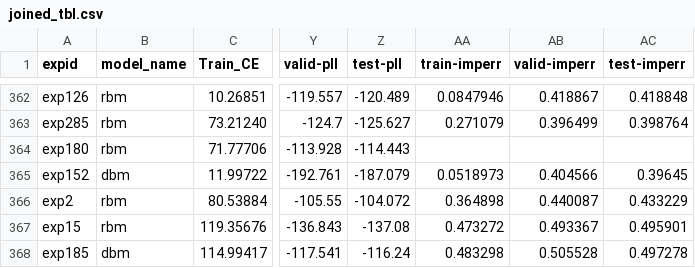
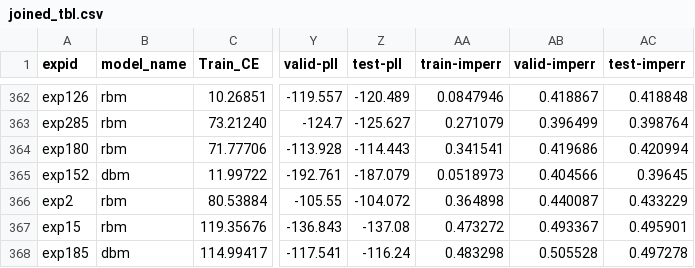
Before and after one commit to smoitra87/deepnet, a CSV file: deepnet/results/joined_tbl.csv, drawn as a sheet; only a part is shown, gaps mark what is left out; the diff covers the shown part only; the diff names each change by its address in the sheet, - before the commit and + after, or states it on an @@ line.

```diff
--- a/deepnet/results/joined_tbl.csv
+++ b/deepnet/results/joined_tbl.csv
-AA364 (train-imperr): (empty)
+AA364 (train-imperr): 0.341541
-AB364 (valid-imperr): (empty)
+AB364 (valid-imperr): 0.419686
-AC364 (test-imperr): (empty)
+AC364 (test-imperr): 0.420994
```
Also changed, not shown: 1 added row, 1 removed row, 1 moved row and 12 edited cells elsewhere in this file, deepnet/results/likelihoods.csv, 12 other files.
